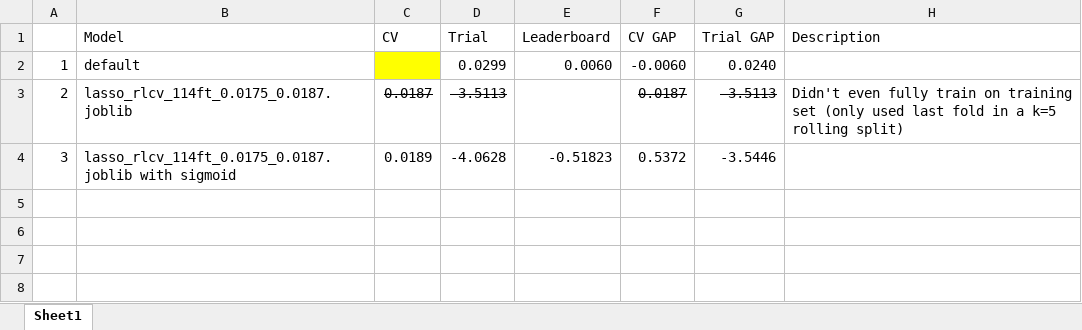
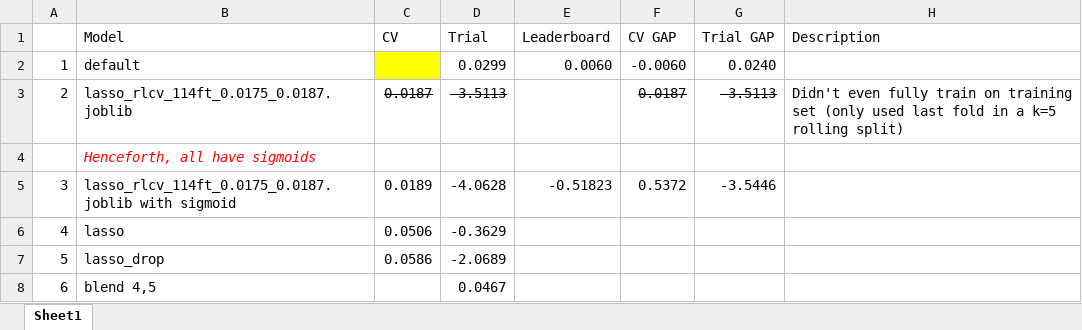
Before and after one commit to glowsplint/xtx, an Excel workbook: XTXStarterKit-dev/scores.xlsx, sheet Sheet1, drawn as a sheet; values as stored, in another font and other column widths than the file's, no borders; the diff names each change by its address in the sheet, - before the commit and + after, or states it on an @@ line.

Commit message:
completed submission of blend

```diff
--- a/XTXStarterKit-dev/scores.xlsx (sheet Sheet1)
+++ b/XTXStarterKit-dev/scores.xlsx (sheet Sheet1)
+row 4:  | Henceforth, all have sigmoids
+row 6: 4 | lasso | 0.0506 | -0.3629
+row 7: 5 | lasso_drop | 0.0586 | -2.0689
+row 8: 6 | blend 4,5 |  | 0.0467
```
Also changed, not shown: formulas that keep their value, 8 other files.
